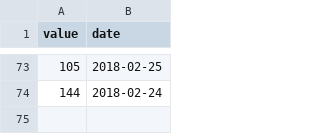
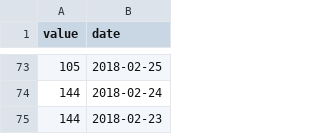
Before and after one commit to HussainAther/Exist, a CSV file: csv/productive_min.csv, drawn as a sheet; only a part is shown, gaps mark what is left out; the diff names each change by its address in the sheet, - before the commit and + after, or states it on an @@ line.

Commit message:
added filler value for 2-23

```diff
--- a/csv/productive_min.csv
+++ b/csv/productive_min.csv
+row 75: 144 | 2018-02-23
```
